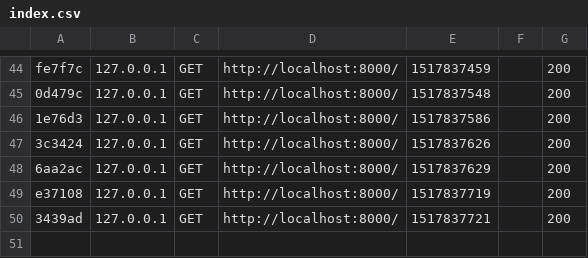
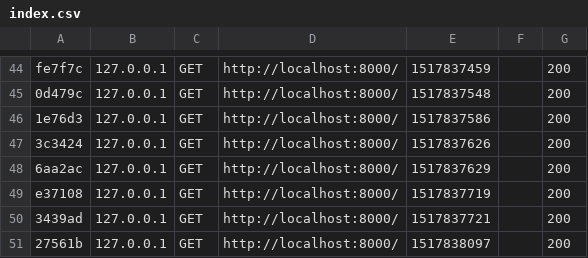
Before and after one commit to TisonAdrien/Showroom, a CSV file: var/cache/dev/profiler/index.csv, drawn as a sheet; only a part is shown, gaps mark what is left out.

```diff
--- a/var/cache/dev/profiler/index.csv
+++ b/var/cache/dev/profiler/index.csv
@@ -50 +50,2 @@ e37108,127.0.0.1,GET,http://localhost:8000/,1517837719,,200
 3439ad,127.0.0.1,GET,http://localhost:8000/,1517837721,,200
+27561b,127.0.0.1,GET,http://localhost:8000/,1517838097,,200
```
Also changed, not shown: 3 other files.
